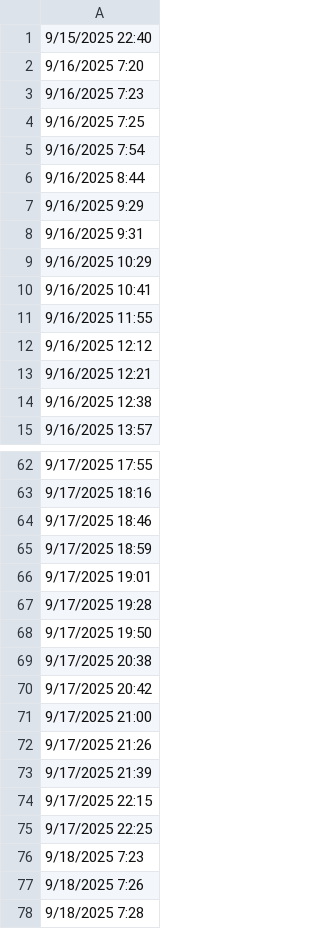
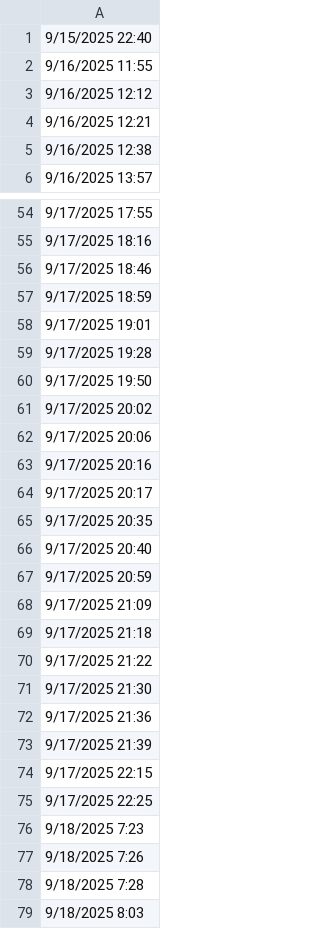
Before and after one commit to lethanhtannhat/tranthu, a CSV file: time.csv, drawn as a sheet; only a part is shown, gaps mark what is left out; the shorter side is filled out with more unchanged rows; the diff covers the shown part only.

Commit message:
Update time.csv

```diff
--- a/time.csv
+++ b/time.csv
@@ -1,11 +1,2 @@
 9/15/2025 22:40
-9/16/2025 7:20
-9/16/2025 7:23
-9/16/2025 7:25
-9/16/2025 7:54
-9/16/2025 8:44
-9/16/2025 9:29
-9/16/2025 9:31
-9/16/2025 10:29
-9/16/2025 10:41
 9/16/2025 11:55
@@ -68,6 +60,14 @@
 9/17/2025 19:50
-9/17/2025 20:38
-9/17/2025 20:42
-9/17/2025 21:00
-9/17/2025 21:26
+9/17/2025 20:02
+9/17/2025 20:06
+9/17/2025 20:16
+9/17/2025 20:17
+9/17/2025 20:35
+9/17/2025 20:40
+9/17/2025 20:59
+9/17/2025 21:09
+9/17/2025 21:18
+9/17/2025 21:22
+9/17/2025 21:30
+9/17/2025 21:36
 9/17/2025 21:39
```
Also changed, not shown: 9 added rows and 8 removed rows elsewhere in this file.
